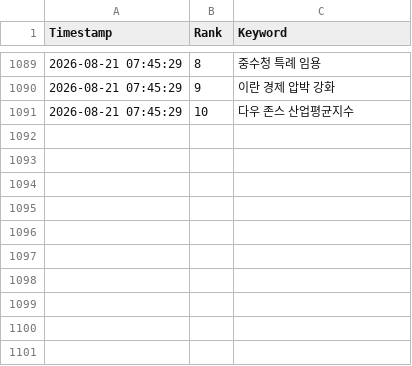
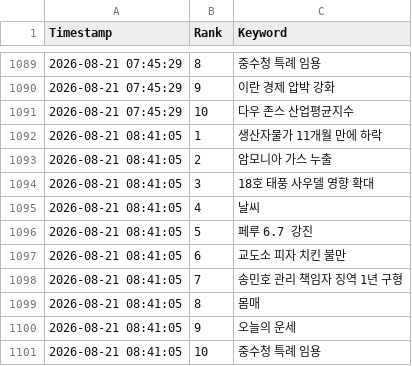
Before and after one commit to wafflecomm/TrafficCatcher, a CSV file: signal_realtime_keywords.csv, drawn as a sheet; only a part is shown, gaps mark what is left out.

```diff
--- a/signal_realtime_keywords.csv
+++ b/signal_realtime_keywords.csv
@@ -1091 +1091,11 @@
 2026-08-21 07:45:29,10,다우 존스 산업평균지수
+2026-08-21 08:41:05,1,생산자물가 11개월 만에 하락
+2026-08-21 08:41:05,2,암모니아 가스 누출
+2026-08-21 08:41:05,3,18호 태풍 사우델 영향 확대
+2026-08-21 08:41:05,4,날씨
+2026-08-21 08:41:05,5,페루 6.7 강진
+2026-08-21 08:41:05,6,교도소 피자 치킨 불만
+2026-08-21 08:41:05,7,송민호 관리 책임자 징역 1년 구형
+2026-08-21 08:41:05,8,몸매
+2026-08-21 08:41:05,9,오늘의 운세
+2026-08-21 08:41:05,10,중수청 특례 임용
```
Also changed, not shown: 2 other files.
